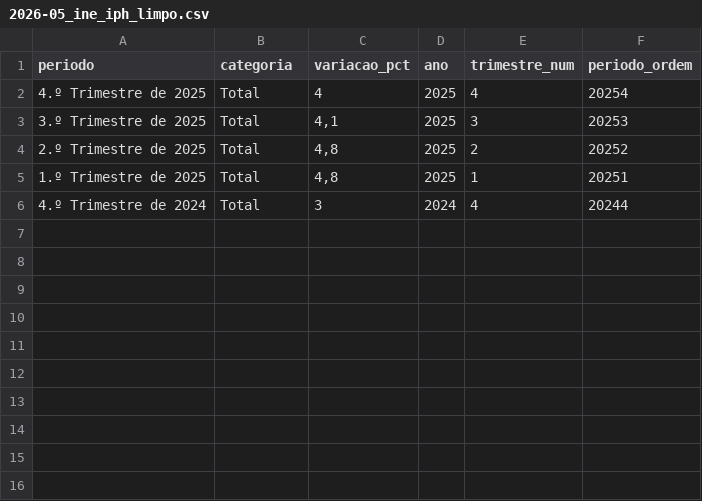
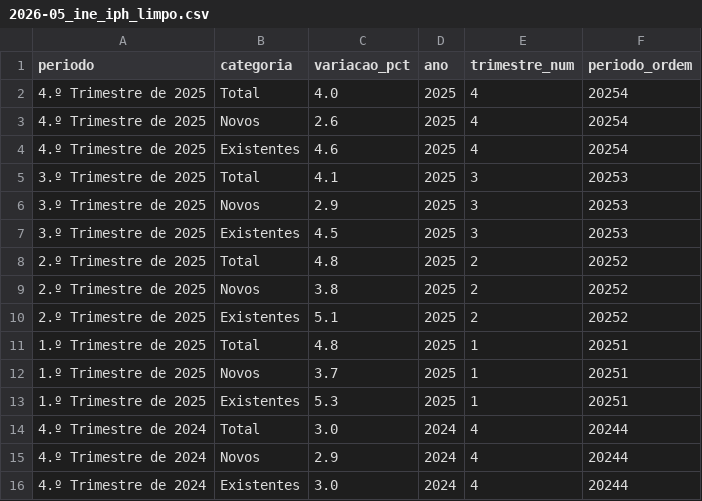
Before and after one commit to tiagoantunes-data/Portugal-real-estate-intelligence, a CSV file: processed/2026-05_ine_iph_limpo.csv, drawn as a sheet.

```diff
--- a/processed/2026-05_ine_iph_limpo.csv
+++ b/processed/2026-05_ine_iph_limpo.csv
@@ -1,6 +1,16 @@
 periodo,categoria,variacao_pct,ano,trimestre_num,periodo_ordem
-4.º Trimestre de 2025,Total,4,2025,4,20254
-3.º Trimestre de 2025,Total,"4,1",2025,3,20253
-2.º Trimestre de 2025,Total,"4,8",2025,2,20252
-1.º Trimestre de 2025,Total,"4,8",2025,1,20251
-4.º Trimestre de 2024,Total,3,2024,4,20244
+4.º Trimestre de 2025,Total,4.0,2025,4,20254
+4.º Trimestre de 2025,Novos,2.6,2025,4,20254
+4.º Trimestre de 2025,Existentes,4.6,2025,4,20254
+3.º Trimestre de 2025,Total,4.1,2025,3,20253
+3.º Trimestre de 2025,Novos,2.9,2025,3,20253
+3.º Trimestre de 2025,Existentes,4.5,2025,3,20253
+2.º Trimestre de 2025,Total,4.8,2025,2,20252
+2.º Trimestre de 2025,Novos,3.8,2025,2,20252
+2.º Trimestre de 2025,Existentes,5.1,2025,2,20252
+1.º Trimestre de 2025,Total,4.8,2025,1,20251
+1.º Trimestre de 2025,Novos,3.7,2025,1,20251
+1.º Trimestre de 2025,Existentes,5.3,2025,1,20251
+4.º Trimestre de 2024,Total,3.0,2024,4,20244
+4.º Trimestre de 2024,Novos,2.9,2024,4,20244
+4.º Trimestre de 2024,Existentes,3.0,2024,4,20244
```
Also changed, not shown: 1 other file.
